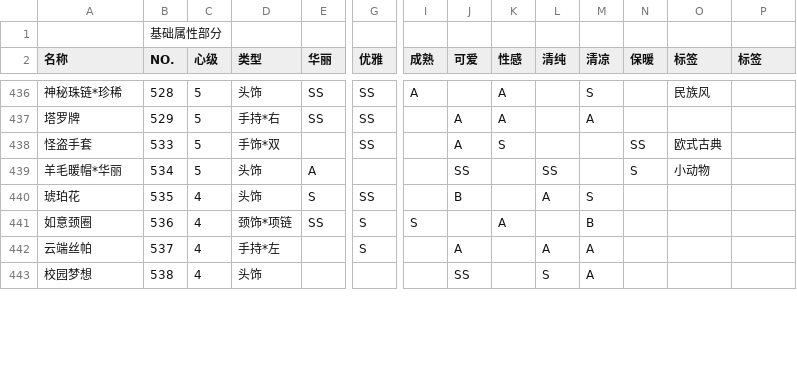
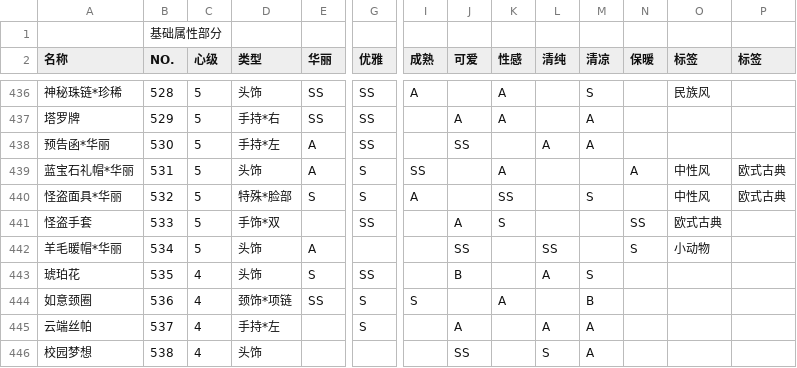
Before and after one commit to ivangift/nikkiup2u3, a CSV file: raw/accessories.csv, drawn as a sheet; only a part is shown, gaps mark what is left out; rows hold the shown columns only; the diff covers the shown part only; the diff names each change by its address in the sheet, - before the commit and + after, or states it on an @@ line.

```diff
--- a/raw/accessories.csv
+++ b/raw/accessories.csv
+row 438: 预告函*华丽 | 530 | 5 | 手持*左 | A | SS |  | SS |  | A | A
+row 439: 蓝宝石礼帽*华丽 | 531 | 5 | 头饰 | A | S | SS |  | A |  |  | A | 中性风 | 欧式古典
+row 440: 怪盗面具*华丽 | 532 | 5 | 特殊*脸部 | S | S | A |  | SS |  | S |  | 中性风 | 欧式古典
```
Also changed, not shown: 36 edited cells elsewhere in this file, raw/bottoms.csv, raw/coat.csv, 9 other files.
